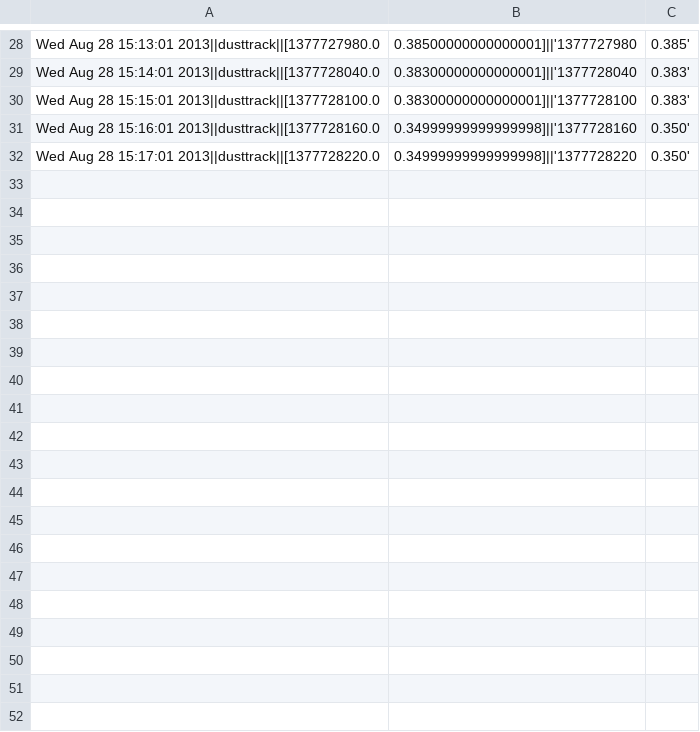
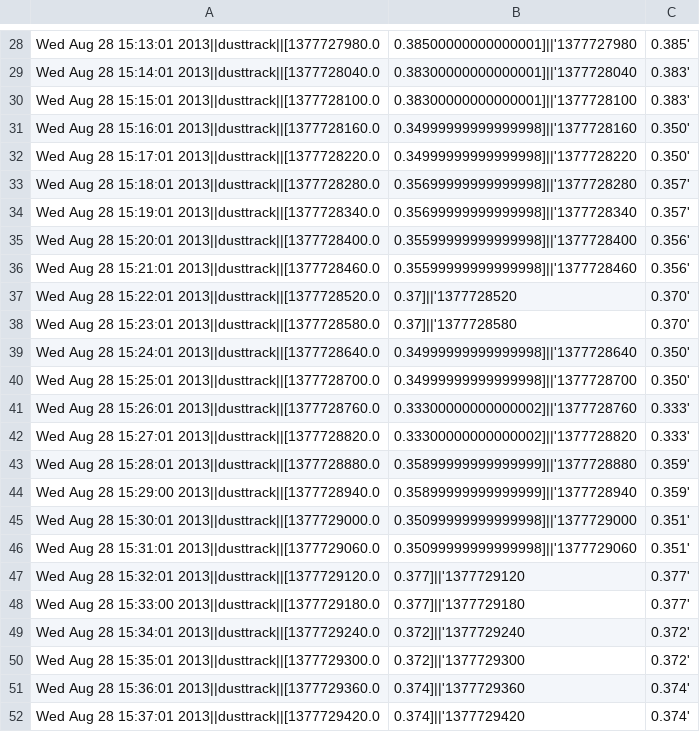
Before and after one commit to sethfowler/particlecamp, a CSV file: backend/liveData8_25_6_44PM/dusttrack2013-08-28_14-45-59.csv, drawn as a sheet; only a part is shown, gaps mark what is left out; the diff covers the shown part only; the diff names each change by its address in the sheet, - before the commit and + after, or states it on an @@ line.

```diff
--- a/backend/liveData8_25_6_44PM/dusttrack2013-08-28_14-45-59.csv
+++ b/backend/liveData8_25_6_44PM/dusttrack2013-08-28_14-45-59.csv
+row 33: Wed Aug 28 15:18:01 2013||dusttrack||[1377728280.0 | 0.35699999999999998]||'1377728280 | 0.357'
+row 34: Wed Aug 28 15:19:01 2013||dusttrack||[1377728340.0 | 0.35699999999999998]||'1377728340 | 0.357'
+row 35: Wed Aug 28 15:20:01 2013||dusttrack||[1377728400.0 | 0.35599999999999998]||'1377728400 | 0.356'
+row 36: Wed Aug 28 15:21:01 2013||dusttrack||[1377728460.0 | 0.35599999999999998]||'1377728460 | 0.356'
+row 37: Wed Aug 28 15:22:01 2013||dusttrack||[1377728520.0 | 0.37]||'1377728520 | 0.370'
+row 38: Wed Aug 28 15:23:01 2013||dusttrack||[1377728580.0 | 0.37]||'1377728580 | 0.370'
+row 39: Wed Aug 28 15:24:01 2013||dusttrack||[1377728640.0 | 0.34999999999999998]||'1377728640 | 0.350'
+row 40: Wed Aug 28 15:25:01 2013||dusttrack||[1377728700.0 | 0.34999999999999998]||'1377728700 | 0.350'
+row 41: Wed Aug 28 15:26:01 2013||dusttrack||[1377728760.0 | 0.33300000000000002]||'1377728760 | 0.333'
+row 42: Wed Aug 28 15:27:01 2013||dusttrack||[1377728820.0 | 0.33300000000000002]||'1377728820 | 0.333'
+row 43: Wed Aug 28 15:28:01 2013||dusttrack||[1377728880.0 | 0.35899999999999999]||'1377728880 | 0.359'
+row 44: Wed Aug 28 15:29:00 2013||dusttrack||[1377728940.0 | 0.35899999999999999]||'1377728940 | 0.359'
+row 45: Wed Aug 28 15:30:01 2013||dusttrack||[1377729000.0 | 0.35099999999999998]||'1377729000 | 0.351'
+row 46: Wed Aug 28 15:31:01 2013||dusttrack||[1377729060.0 | 0.35099999999999998]||'1377729060 | 0.351'
+row 47: Wed Aug 28 15:32:01 2013||dusttrack||[1377729120.0 | 0.377]||'1377729120 | 0.377'
+row 48: Wed Aug 28 15:33:00 2013||dusttrack||[1377729180.0 | 0.377]||'1377729180 | 0.377'
+row 49: Wed Aug 28 15:34:01 2013||dusttrack||[1377729240.0 | 0.372]||'1377729240 | 0.372'
+row 50: Wed Aug 28 15:35:01 2013||dusttrack||[1377729300.0 | 0.372]||'1377729300 | 0.372'
+row 51: Wed Aug 28 15:36:01 2013||dusttrack||[1377729360.0 | 0.374]||'1377729360 | 0.374'
+row 52: Wed Aug 28 15:37:01 2013||dusttrack||[1377729420.0 | 0.374]||'1377729420 | 0.374'
```
Also changed, not shown: 19 added rows elsewhere in this file, 37 other files.
